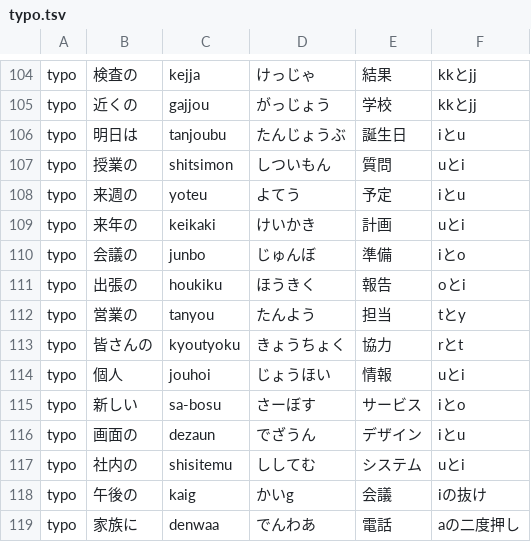
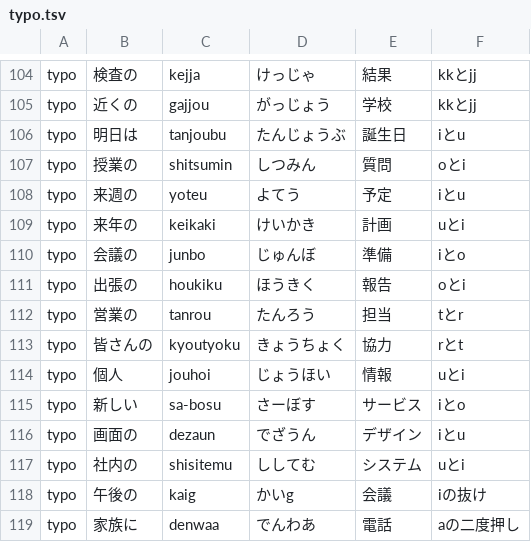
Before and after one commit to geekfujiwara/japanese-input, a TSV file: eval/typo/typo.tsv, drawn as a sheet; only a part is shown, gaps mark what is left out.

Commit message:
test: fix two typo rows and list synthetic misses

```diff
--- a/eval/typo/typo.tsv
+++ b/eval/typo/typo.tsv
@@ -106,3 +106,3 @@ typo	近くの	gajjou	がっじょう	学校	kkとjj
 typo	明日は	tanjoubu	たんじょうぶ	誕生日	iとu
-typo	授業の	shitsimon	しついもん	質問	uとi
+typo	授業の	shitsumin	しつみん	質問	oとi
 typo	来週の	yoteu	よてう	予定	iとu
@@ -111,3 +111,3 @@ typo	会議の	junbo	じゅんぼ	準備	iとo
 typo	出張の	houkiku	ほうきく	報告	oとi
-typo	営業の	tanyou	たんよう	担当	tとy
+typo	営業の	tanrou	たんろう	担当	tとr
 typo	皆さんの	kyoutyoku	きょうちょく	協力	rとt
```
Also changed, not shown: 1 other file.
